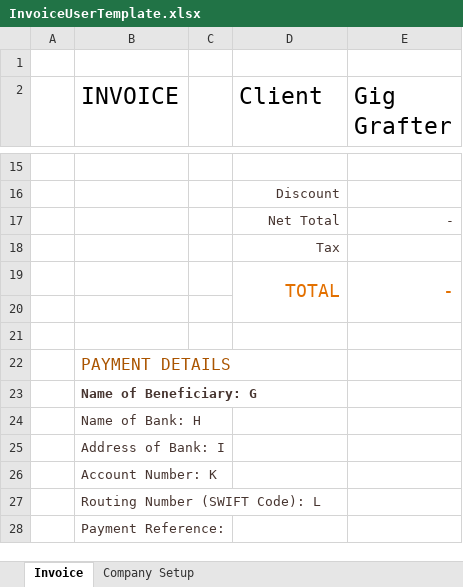
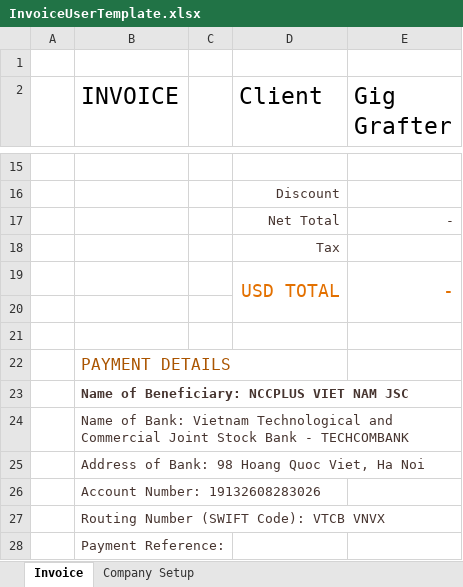
Before and after one commit to Bim21/ncc-erp-project, an Excel workbook: aspnet-core/src/ProjectManagement.Web.Host/wwwroot/template/InvoiceUserTemplate.xlsx, sheet Invoice, drawn as a sheet; only a part is shown, gaps mark what is left out; values as stored, in another font and other column widths than the file's, no borders; charts and pictures and table styles not drawn; the diff names each change by its address in the sheet, - before the commit and + after, or states it on an @@ line.

```diff
--- a/aspnet-core/src/ProjectManagement.Web.Host/wwwroot/template/InvoiceUserTemplate.xlsx (sheet Invoice)
+++ b/aspnet-core/src/ProjectManagement.Web.Host/wwwroot/template/InvoiceUserTemplate.xlsx (sheet Invoice)
-D19 (Client): TOTAL
+D19 (Client): USD TOTAL
-B23 (INVOICE): Name of Beneficiary: G
+B23 (INVOICE): Name of Beneficiary: NCCPLUS VIET NAM JSC
-B24 (INVOICE): …of Bank: H
+B24 (INVOICE): …of Bank: Vietnam Technological and Commercial Joint Stock Bank - TECHCOMBANK
-B25 (INVOICE): Address of Bank: I
+B25 (INVOICE): Address of Bank: 98 Hoang Quoc Viet, Ha Noi
-B26 (INVOICE): Account Number: K
+B26 (INVOICE): Account Number: 19132608283026
-B27 (INVOICE): Routing Number (SWIFT Code): L
+B27 (INVOICE): Routing Number (SWIFT Code): VTCB VNVX
```
Also changed, not shown: sheet Company Setup, charts or pictures, 1 other file.
